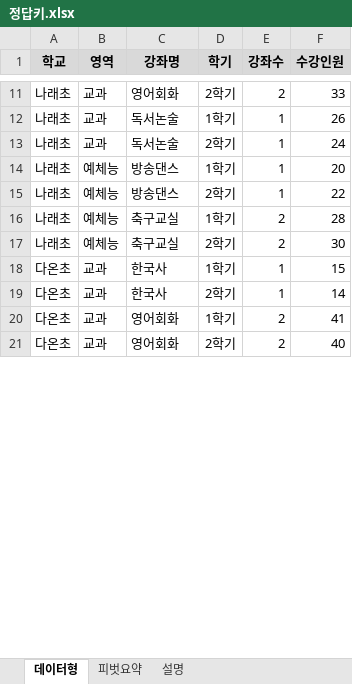
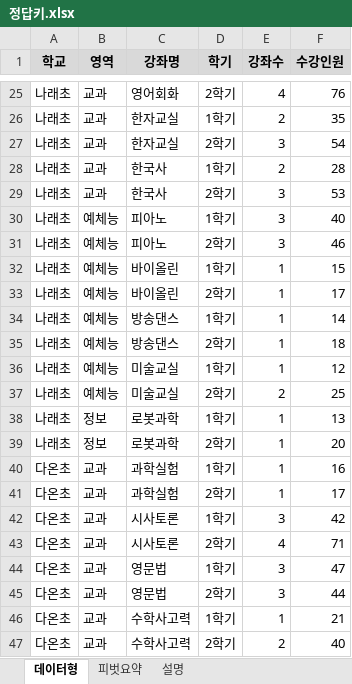
Before and after one commit to SEONGJUN-HAN/presentation, an Excel workbook: slides/장학사_엑셀/실습데이터/예제2_방과후학교_2줄머리글/정답키.xlsx, sheet 데이터형, drawn as a sheet; only a part is shown, gaps mark what is left out; values as stored, in another font and other column widths than the file's, no borders; addresses are those after the commit; the diff covers the shown part only; the diff names each change by its address in the sheet, - before the commit and + after, or states it on an @@ line.

```diff
--- a/slides/장학사_엑셀/실습데이터/예제2_방과후학교_2줄머리글/정답키.xlsx (sheet 데이터형)
+++ b/slides/장학사_엑셀/실습데이터/예제2_방과후학교_2줄머리글/정답키.xlsx (sheet 데이터형)
-E25 (강좌수): 2
+E25 (강좌수): 4
-F25 (수강인원): 33
+F25 (수강인원): 76
-C26:C27 (강좌명): 독서논술
+C26:C27 (강좌명): 한자교실
-E26 (강좌수): 1
+E26 (강좌수): 2
-F26 (수강인원): 26
+F26 (수강인원): 35
-E27 (강좌수): 1
+E27 (강좌수): 3
-F27 (수강인원): 24
+F27 (수강인원): 54
+row 28: 나래초 | 교과 | 한국사 | 1학기 | 2 | 28
+row 29: 나래초 | 교과 | 한국사 | 2학기 | 3 | 53
+row 30: 나래초 | 예체능 | 피아노 | 1학기 | 3 | 40
+row 31: 나래초 | 예체능 | 피아노 | 2학기 | 3 | 46
+row 32: 나래초 | 예체능 | 바이올린 | 1학기 | 1 | 15
+row 33: 나래초 | 예체능 | 바이올린 | 2학기 | 1 | 17
-F34 (수강인원): 20
+F34 (수강인원): 14
-F35 (수강인원): 22
+F35 (수강인원): 18
-C36:C37 (강좌명): 축구교실
+C36:C37 (강좌명): 미술교실
-E36 (강좌수): 2
+E36 (강좌수): 1
-F36 (수강인원): 28
+F36 (수강인원): 12
-F37 (수강인원): 30
+F37 (수강인원): 25
+row 38: 나래초 | 정보 | 로봇과학 | 1학기 | 1 | 13
+row 39: 나래초 | 정보 | 로봇과학 | 2학기 | 1 | 20
-C40:C41 (강좌명): 한국사
+C40:C41 (강좌명): 과학실험
-F40 (수강인원): 15
+F40 (수강인원): 16
-F41 (수강인원): 14
+F41 (수강인원): 17
+row 42: 다온초 | 교과 | 시사토론 | 1학기 | 3 | 42
+row 43: 다온초 | 교과 | 시사토론 | 2학기 | 4 | 71
-C44 (강좌명): 영어회화
+C44 (강좌명): 영문법
-E44 (강좌수): 2
+E44 (강좌수): 3
-F44 (수강인원): 41
+F44 (수강인원): 47
+row 45: 다온초 | 교과 | 영문법 | 2학기 | 3 | 44
+row 46: 다온초 | 교과 | 수학사고력 | 1학기 | 1 | 21
-C47 (강좌명): 영어회화
+C47 (강좌명): 수학사고력
```
Also changed, not shown: 168 added rows and 35 edited cells elsewhere in this sheet, sheet 피벗요약, slides/장학사_엑셀/실습데이터/예제1_방과후학교_1줄머리글/원본/가람초등학교.xlsx, slides/장학사_엑셀/실습데이터/예제1_방과후학교_1줄머리글/정답키.xlsx, 21 other files.
